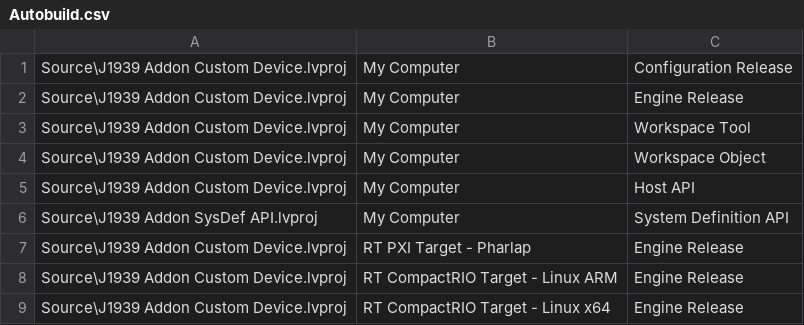
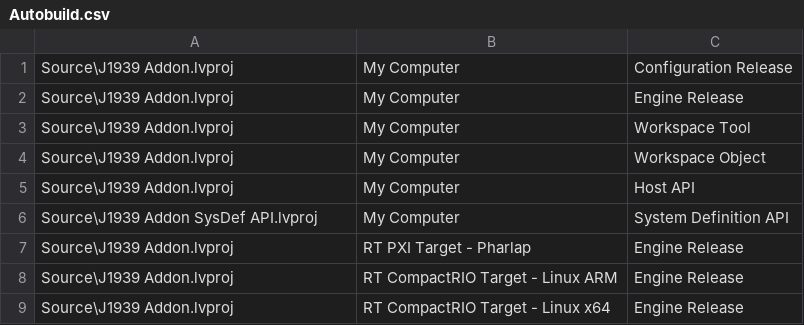
Before and after one commit to NIVeriStandAdd-Ons/J1939-Custom-Device, a CSV file: Autobuild.csv, drawn as a sheet.

```diff
--- a/Autobuild.csv
+++ b/Autobuild.csv
@@ -1,9 +1,9 @@
-Source\J1939 Addon Custom Device.lvproj	My Computer	Configuration Release
-Source\J1939 Addon Custom Device.lvproj	My Computer	Engine Release
-Source\J1939 Addon Custom Device.lvproj	My Computer	Workspace Tool
-Source\J1939 Addon Custom Device.lvproj	My Computer	Workspace Object
-Source\J1939 Addon Custom Device.lvproj	My Computer	Host API
+Source\J1939 Addon.lvproj	My Computer	Configuration Release
+Source\J1939 Addon.lvproj	My Computer	Engine Release
+Source\J1939 Addon.lvproj	My Computer	Workspace Tool
+Source\J1939 Addon.lvproj	My Computer	Workspace Object
+Source\J1939 Addon.lvproj	My Computer	Host API
 Source\J1939 Addon SysDef API.lvproj	My Computer	System Definition API
-Source\J1939 Addon Custom Device.lvproj	RT PXI Target - Pharlap	Engine Release
-Source\J1939 Addon Custom Device.lvproj	RT CompactRIO Target - Linux ARM	Engine Release
-Source\J1939 Addon Custom Device.lvproj	RT CompactRIO Target - Linux x64	Engine Release
+Source\J1939 Addon.lvproj	RT PXI Target - Pharlap	Engine Release
+Source\J1939 Addon.lvproj	RT CompactRIO Target - Linux ARM	Engine Release
+Source\J1939 Addon.lvproj	RT CompactRIO Target - Linux x64	Engine Release
```
Also changed, not shown: 1 other file.
